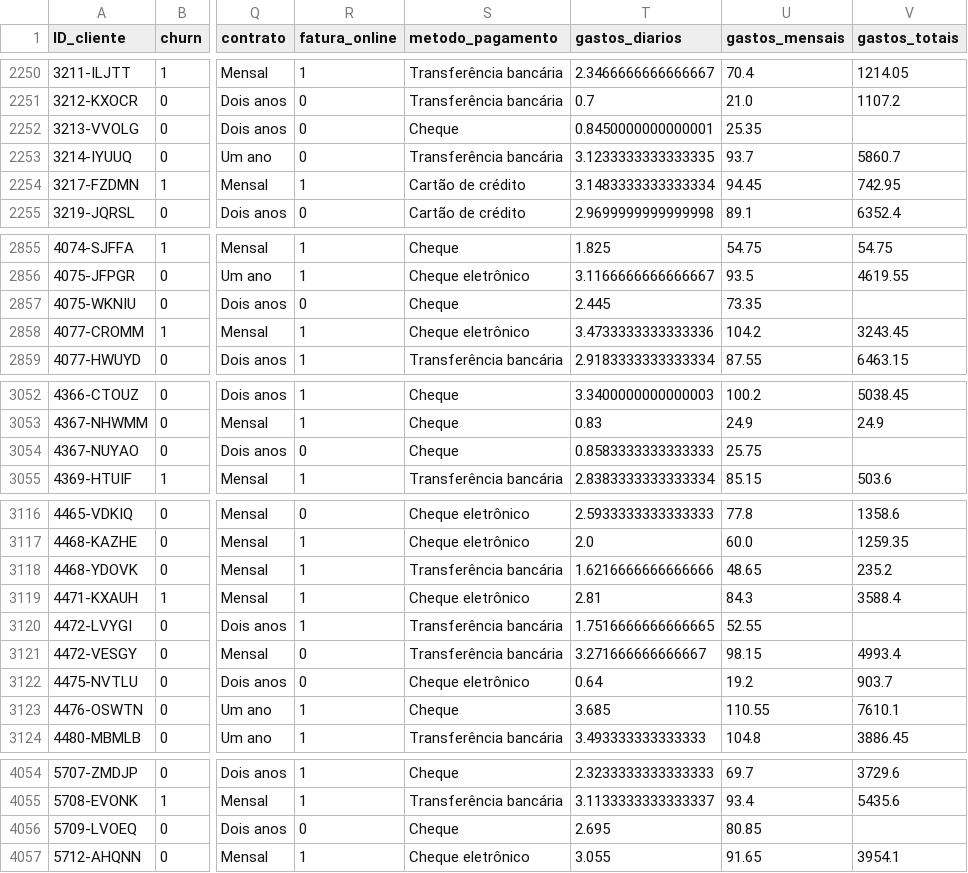
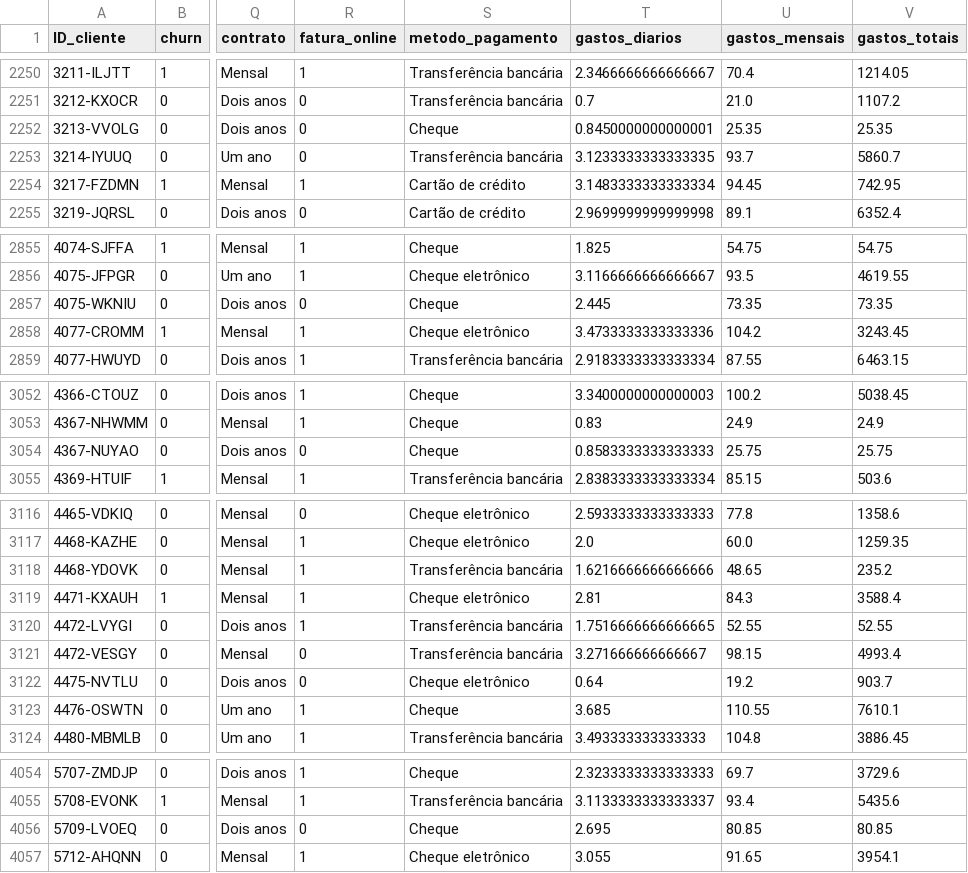
Before and after one commit to duartejr/challenge_data_science_alura_voz, a CSV file: dados_clientes_alura_voz.csv, drawn as a sheet; only a part is shown, gaps mark what is left out; the diff covers the shown part only; the diff names each change by its address in the sheet, - before the commit and + after, or states it on an @@ line.

```diff
--- a/dados_clientes_alura_voz.csv
+++ b/dados_clientes_alura_voz.csv
-V2252 (gastos_totais): (empty)
+V2252 (gastos_totais): 25.35
-V2857 (gastos_totais): (empty)
+V2857 (gastos_totais): 73.35
-V3054 (gastos_totais): (empty)
+V3054 (gastos_totais): 25.75
-V3120 (gastos_totais): (empty)
+V3120 (gastos_totais): 52.55
-V4056 (gastos_totais): (empty)
+V4056 (gastos_totais): 80.85
```
Also changed, not shown: 6 edited cells elsewhere in this file, 1 other file.
